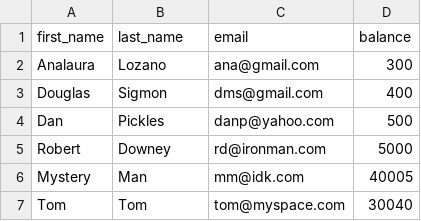
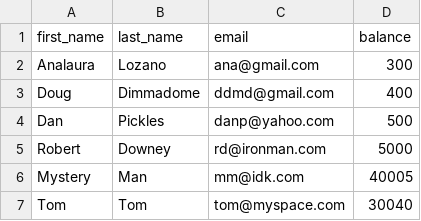
Before and after one commit to alozan08/Skillstorm, a CSV file: users.csv, drawn as a sheet.

Commit message:
Update users.csv

```diff
--- a/users.csv
+++ b/users.csv
@@ -2,3 +2,3 @@ first_name, last_name, email, balance
 Analaura,Lozano,ana@gmail.com,300
-Douglas,Sigmon,dms@gmail.com,400
+Doug,Dimmadome,ddmd@gmail.com,400
 Dan,Pickles,danp@yahoo.com, 500
```
